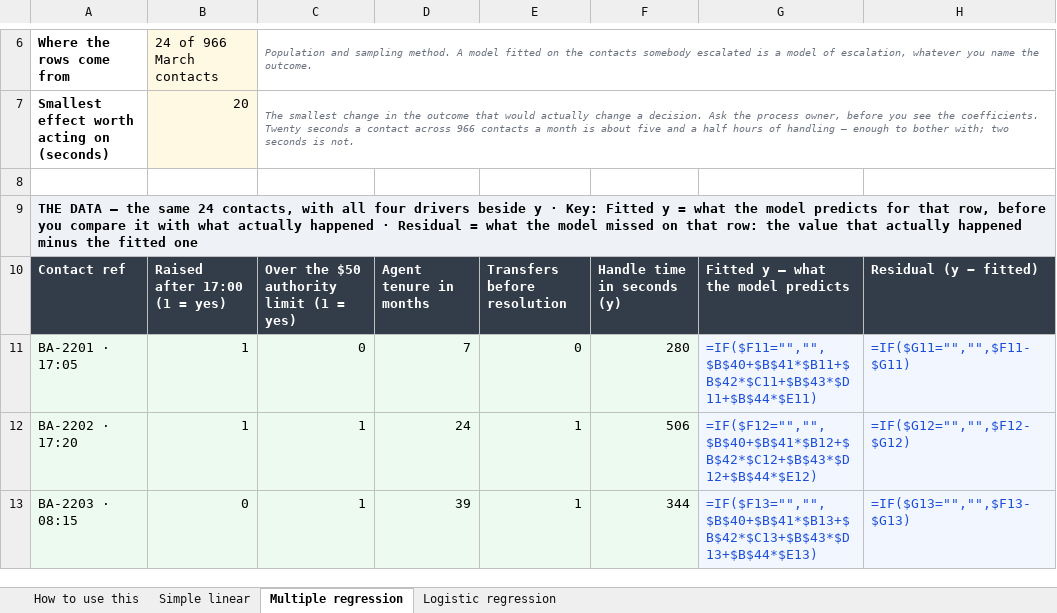
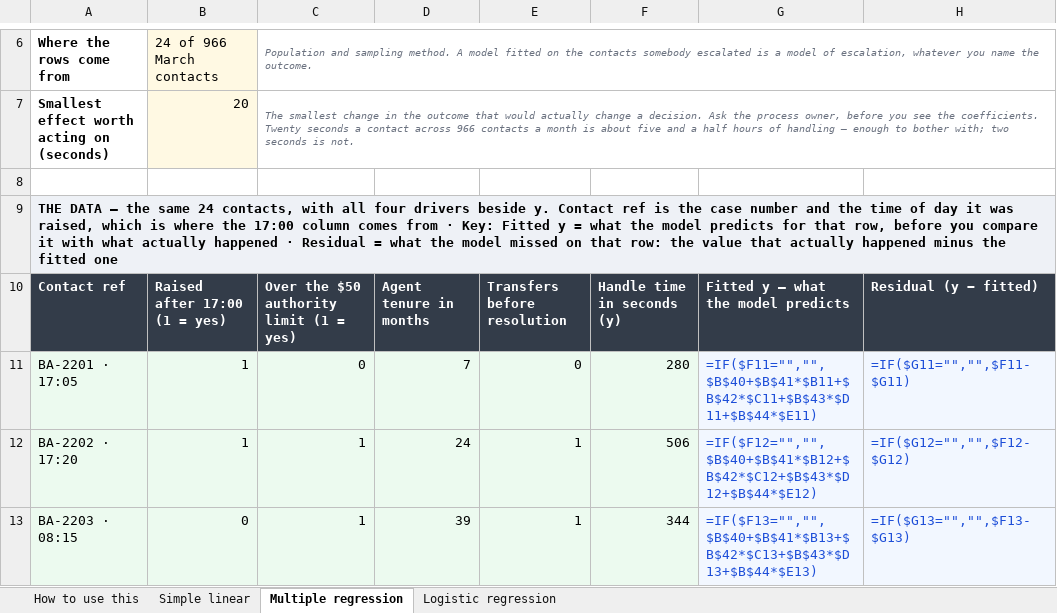
Before and after one commit to Maniwar/six-sigma-blackbelt-support-ops, an Excel workbook: templates/30-regression.xlsx, sheet Multiple regression, drawn as a sheet; only a part is shown, gaps mark what is left out; values as stored, in another font and other column widths than the file's, no borders; formulas without a stored value are shown as written; charts and pictures not drawn; the diff names each change by its address in the sheet, - before the commit and + after, or states it on an @@ line.

Commit message:
Say what the regression columns hold, and in what units
The Simple linear tab asked a reader to make sense of six columns from
"(x)", "(y)" and a key line covering two of them. Everything needed was
on the sheet somewhere and nothing was where the eye lands.

  Contact ref                       -> Contact ref · time raised
  Transfers before resolution (x)   -> x — transfers before resolution
  Handle time in seconds (y)        -> y — handle time, seconds (measured)
  Fitted y — what the line predicts -> Fitted y — seconds the line predicts
                                       for that x
  Residual (y − fitted)             -> Residual — seconds the line missed by
  Off the line by more than 1.5      -> Unusual? residual larger than 1.5
  standard errors?                     standard errors

The band above the table now names the three groups — what you measured,
then what the sheet works out — and says what the contact ref is. That
matters more than it looks: "BA-2201 · 17:05" carries the time the
adjustment was raised, which is where the multiple-regression tab's
"Raised after 17:00" column comes from, and nothing said so on either
tab. Both now do.

Also fixed a naming split inside one sheet: the question block called the
driver "Transfers per contact" while the column holding it said
"Transfers before resolution". Two names for one measurement, eight rows
apart.

The key line under each header is generated from xlpolish.GLOSSES, which
is why it covered Fitted y and Residual and nothing else — it can only
explain terms it has. That gap is the next piece of work: 49 jargon
headers across twelve workbooks currently carry no key at all.

```diff
--- a/templates/30-regression.xlsx (sheet Multiple regression)
+++ b/templates/30-regression.xlsx (sheet Multiple regression)
-A9: …drivers beside y · Key:…
+A9: …drivers beside y. Contact ref is the case number and the time of day it was raised, which is where the 17:00 column comes from · Key:…
```
Also changed, not shown: sheet Simple linear, sheet Logistic regression, 5 other files.
